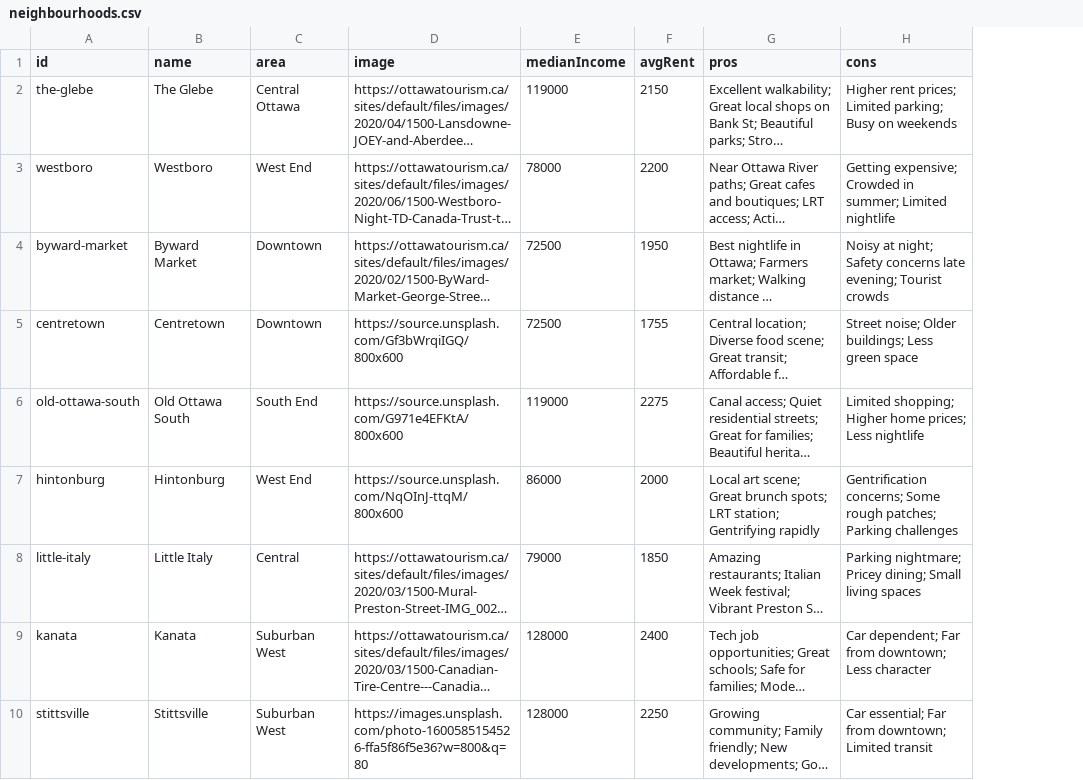
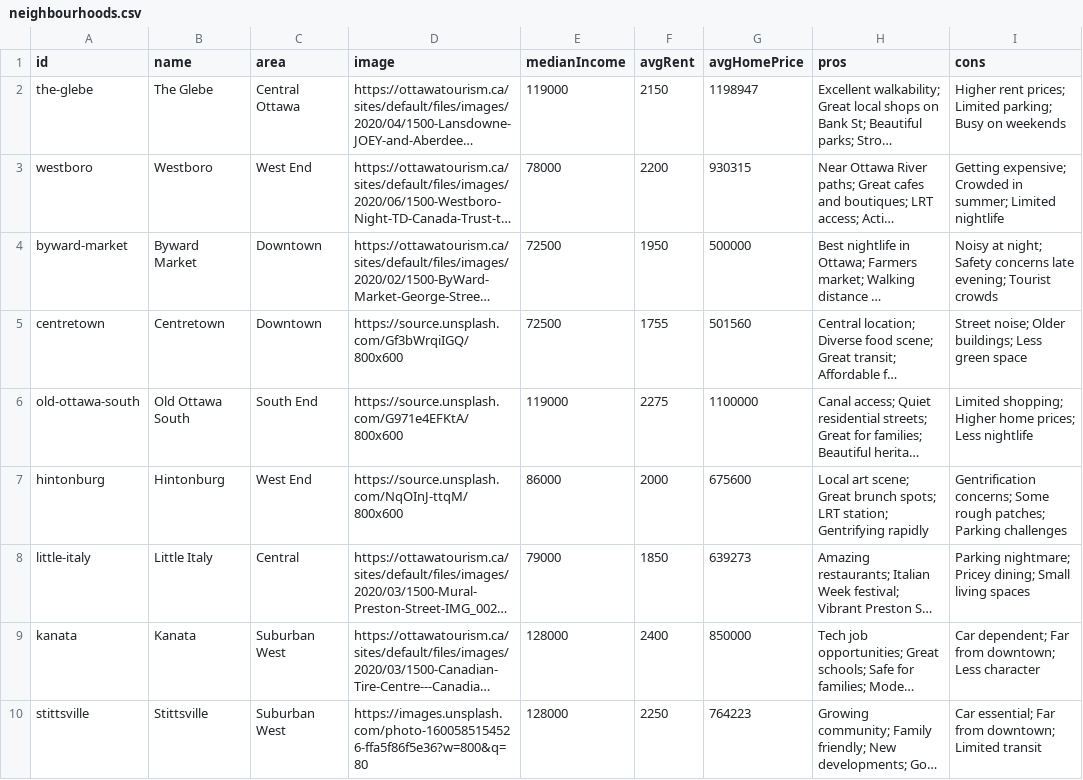
Before and after one commit to jaddoescad/ottawaneighbourhoods, a CSV file: src/data/csv/neighbourhoods.csv, drawn as a sheet; only a part is shown; long unchanged cells end in …; the diff names each change by its address in the sheet, - before the commit and + after, or states it on an @@ line.

Commit message:
Add EQAO scores and home price data to neighbourhood model. Update data processing scripts, CSV files, and NeighbourhoodPage component to display new statistics. Enhance data normalization and matching for school names.

```diff
--- a/src/data/csv/neighbourhoods.csv
+++ b/src/data/csv/neighbourhoods.csv
+column G (avgHomePrice), rows 2-10: 1198947 | 930315 | 500000 | 501560 | 1100000 | 675600 | 639273 | 850000 | 764223
```
Also changed, not shown: 12 other files.
